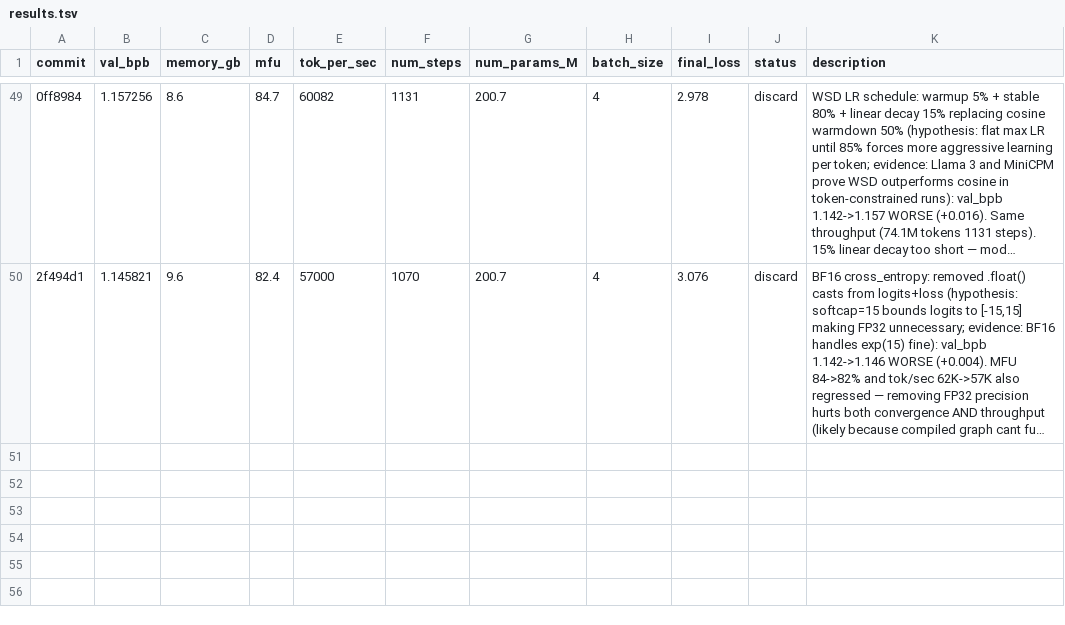
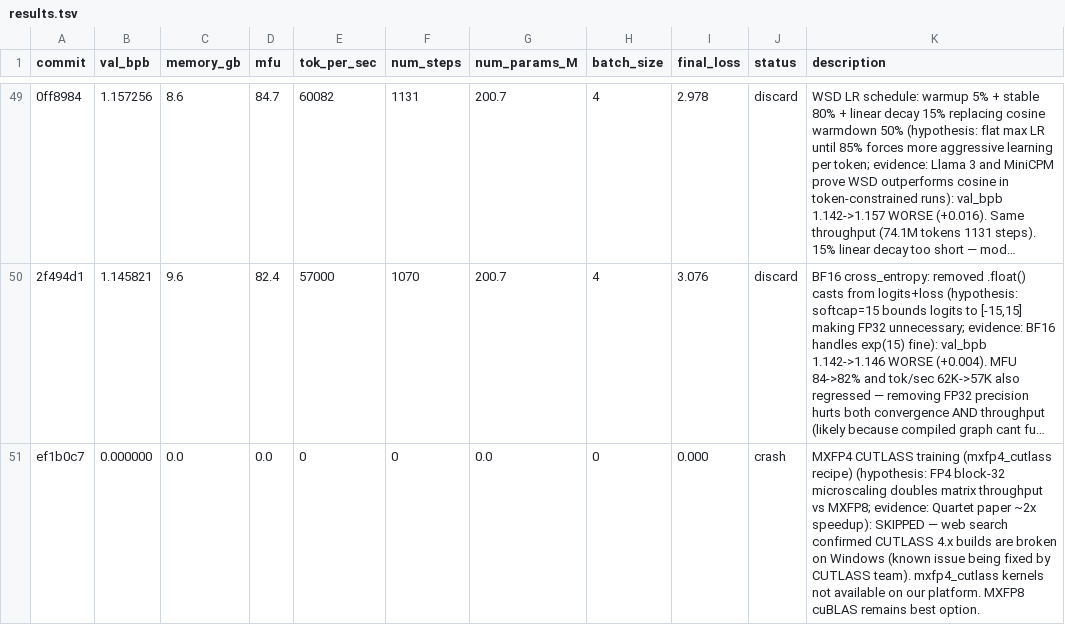
Before and after one commit to Djordje-Stojanovic/TrainRTX5070, a TSV file: results.tsv, drawn as a sheet; only a part is shown, gaps mark what is left out; long unchanged cells end in …; the diff names each change by its address in the sheet, - before the commit and + after, or states it on an @@ line.

Commit message:
results: crash MXFP4 CUTLASS (Windows incompatible — CUTLASS 4.x builds broken)

```diff
--- a/results.tsv
+++ b/results.tsv
+row 51: ef1b0c7 | 0.000000 | 0.0 | 0.0 | 0 | 0 | 0.0 | 0 | 0.000 | crash | MXFP4 CUTLASS training (mxfp4_cutlass recipe) (hypothesis: FP4 block-32 microscaling doubles matrix throughput vs MXFP8; evidence: Quartet paper ~2x speedup): SKIPPED — web search confirmed CUTLASS 4.x builds are broken on Windows (known issue being fixed by CUTLASS team). mxfp4_cutlass kernels not available on our platform. MXFP8 cuBLAS remains best option.
```
